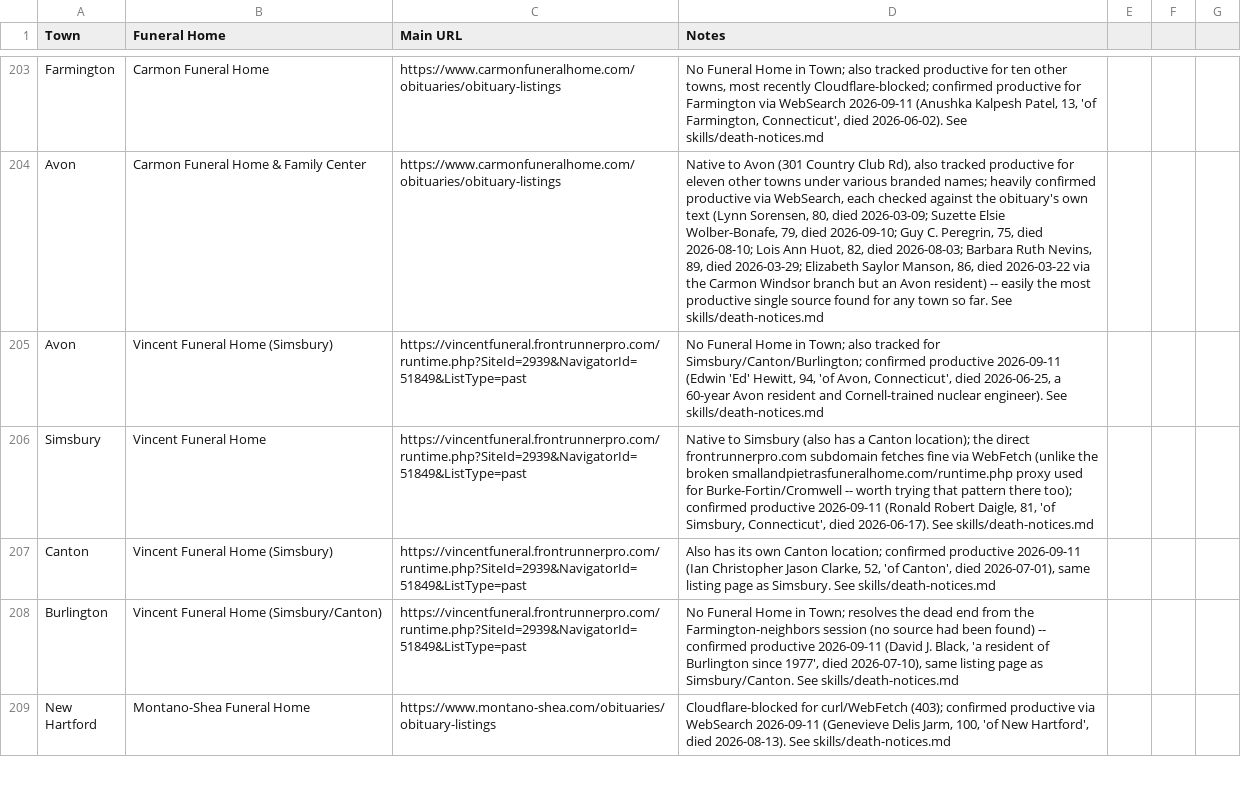
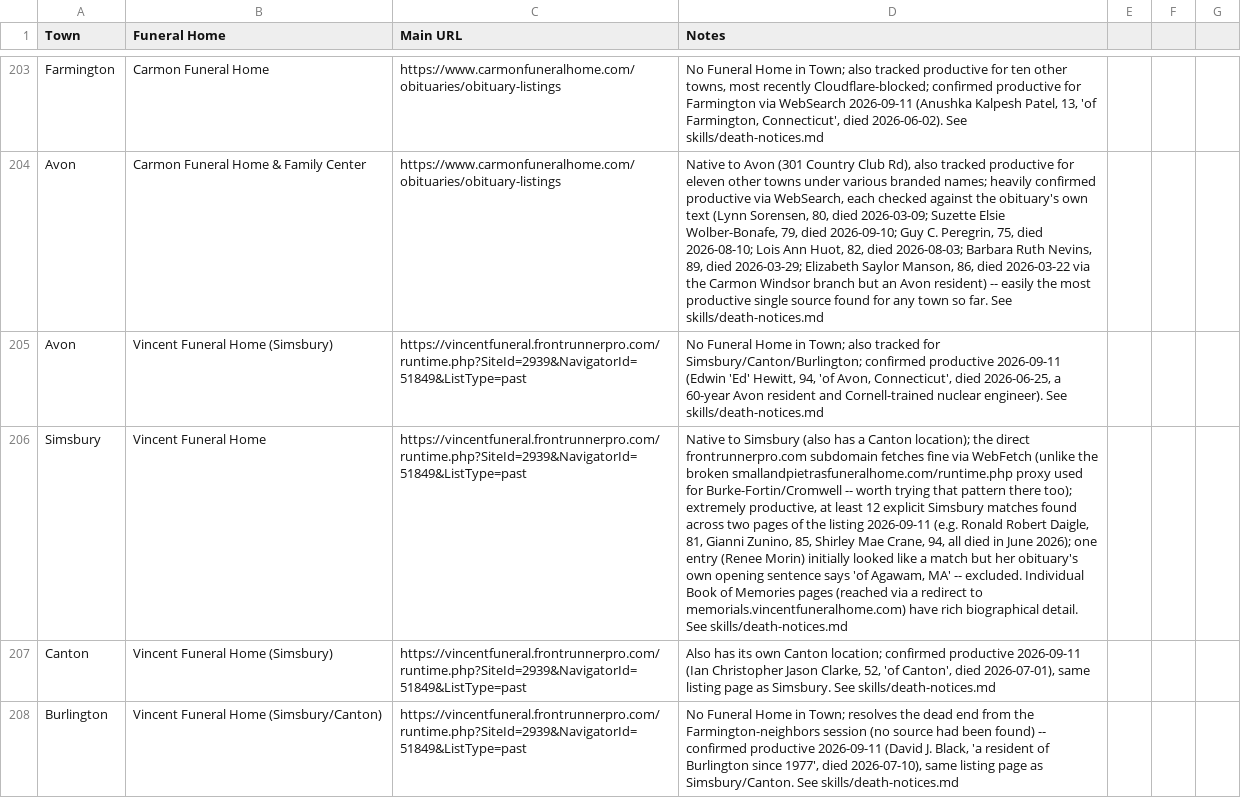
Before and after one commit to ElectricRoseStudio/AI-Journo-mooc-starter-kit, a CSV file: FuneralHomes.csv, drawn as a sheet; only a part is shown, gaps mark what is left out; the shorter side is filled out with more unchanged rows; the diff names each change by its address in the sheet, - before the commit and + after, or states it on an @@ line.

```diff
--- a/FuneralHomes.csv
+++ b/FuneralHomes.csv
-D206 (Notes): …there too); confirmed productive 2026-09-11 (Ronald Robert Daigle, 81, 'of Simsbury, Connecticut', died 2026-06-17). See skills/death-notices.md
+D206 (Notes): …there too); extremely productive, at least 12 explicit Simsbury matches found across two pages of the listing 2026-09-11 (e.g. Ronald Robert Daigle, 81, Gianni Zunino, 85, Shirley Mae Crane, 94, all died in June 2026); one entry (Renee Morin) initially looked like a match but her obituary's own opening sentence says 'of Agawam, MA' -- excluded. Individual Book of Memories pages (reached via a redirect to memorials.vincentfuneralhome.com) have rich biographical detail. See skills/death-notices.md
```
Also changed, not shown: 1 other file.
